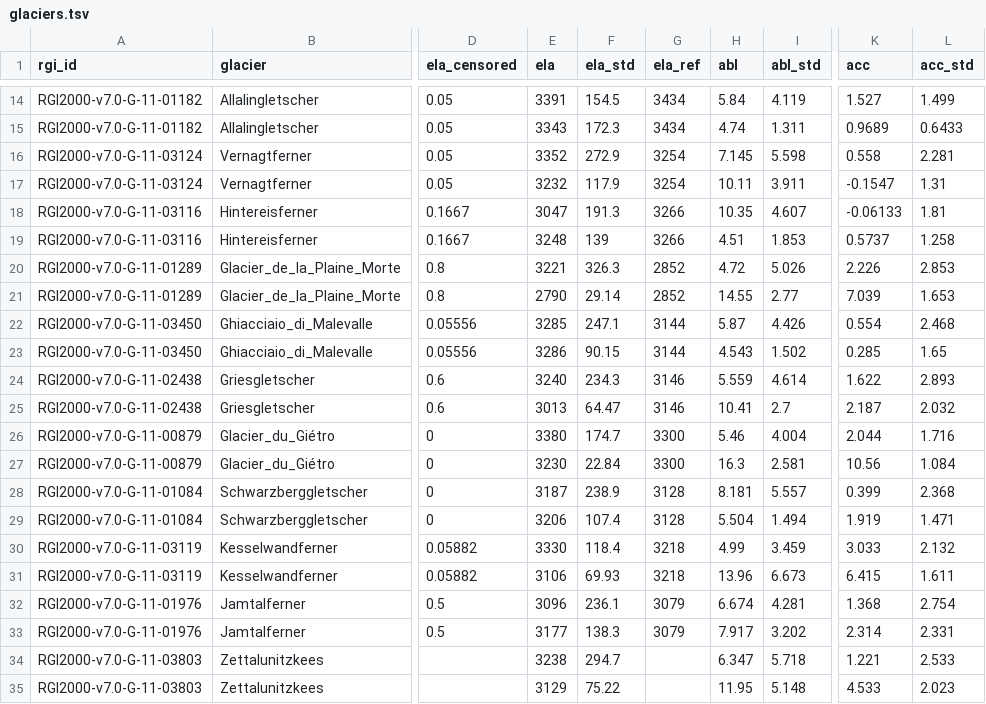
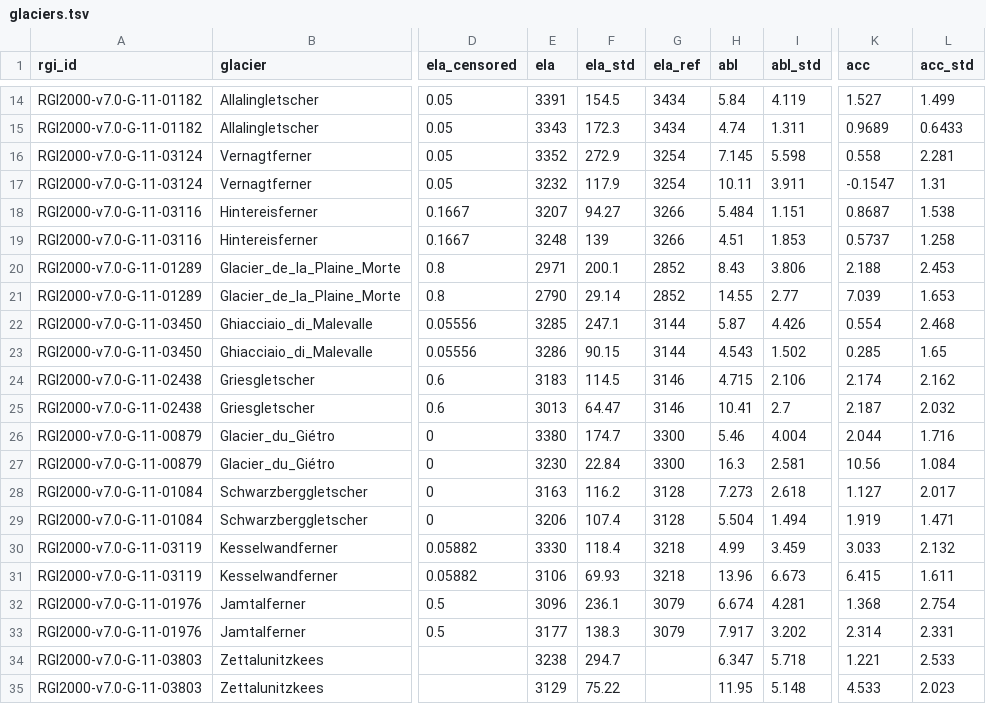
Before and after one commit to FAU-glacier-systems/FROST, a TSV file: experiments/central_europe_combined_retrain/tables/glaciers.tsv, drawn as a sheet; only a part is shown, gaps mark what is left out; the diff covers the shown part only; the diff names each change by its address in the sheet, - before the commit and + after, or states it on an @@ line.

```diff
--- a/experiments/central_europe_combined_retrain/tables/glaciers.tsv
+++ b/experiments/central_europe_combined_retrain/tables/glaciers.tsv
-E18 (ela): 3047
+E18 (ela): 3207
-F18 (ela_std): 191.3
+F18 (ela_std): 94.27
-H18 (abl): 10.35
+H18 (abl): 5.484
-I18 (abl_std): 4.607
+I18 (abl_std): 1.151
-K18 (acc): -0.06133
+K18 (acc): 0.8687
-L18 (acc_std): 1.81
+L18 (acc_std): 1.538
-E20 (ela): 3221
+E20 (ela): 2971
-F20 (ela_std): 326.3
+F20 (ela_std): 200.1
-H20 (abl): 4.72
+H20 (abl): 8.43
-I20 (abl_std): 5.026
+I20 (abl_std): 3.806
-K20 (acc): 2.226
+K20 (acc): 2.188
-L20 (acc_std): 2.853
+L20 (acc_std): 2.453
-E24 (ela): 3240
+E24 (ela): 3183
-F24 (ela_std): 234.3
+F24 (ela_std): 114.5
-H24 (abl): 5.559
+H24 (abl): 4.715
-I24 (abl_std): 4.614
+I24 (abl_std): 2.106
-K24 (acc): 1.622
+K24 (acc): 2.174
-L24 (acc_std): 2.893
+L24 (acc_std): 2.162
-E28 (ela): 3187
+E28 (ela): 3163
-F28 (ela_std): 238.9
+F28 (ela_std): 116.2
-H28 (abl): 8.181
+H28 (abl): 7.273
-I28 (abl_std): 5.557
+I28 (abl_std): 2.618
-K28 (acc): 0.399
+K28 (acc): 1.127
-L28 (acc_std): 2.368
+L28 (acc_std): 2.017
```
Also changed, not shown: 24 edited cells elsewhere in this file, experiments/central_europe_combined_retrain/sanity_report/summary.tsv, experiments/central_europe_combined_retrain/selection.tsv, 6 other files.
